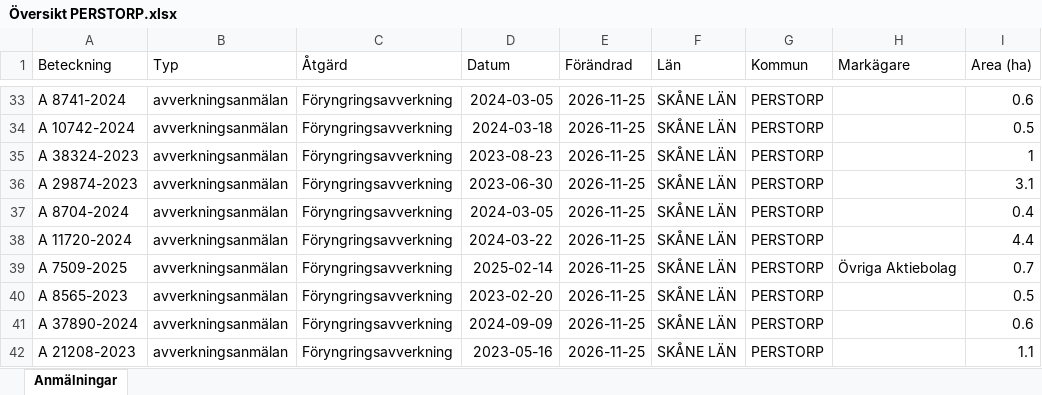
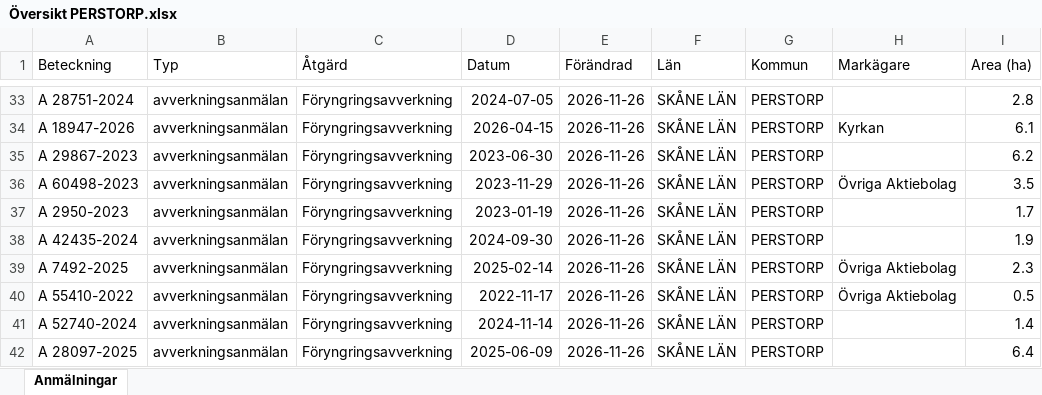
Before and after one commit to klasma/Logging_1275, an Excel workbook: Översikt PERSTORP.xlsx, sheet Anmälningar, drawn as a sheet; only a part is shown, gaps mark what is left out; values as stored, in another font and other column widths than the file's, no borders; the diff covers the shown part only; the diff names each change by its address in the sheet, - before the commit and + after, or states it on an @@ line.

```diff
--- a/Översikt PERSTORP.xlsx (sheet Anmälningar)
+++ b/Översikt PERSTORP.xlsx (sheet Anmälningar)
-A33 (Beteckning): A 8741-2024
+A33 (Beteckning): A 28751-2024
-D33 (Datum): 2024-03-05
+D33 (Datum): 2024-07-05
-E33:E42 (Förändrad): 2026-11-25
+E33:E42 (Förändrad): 2026-11-26
-I33 (Area (ha)): 0.6
+I33 (Area (ha)): 2.8
-A34 (Beteckning): A 10742-2024
+A34 (Beteckning): A 18947-2026
-D34 (Datum): 2024-03-18
+D34 (Datum): 2026-04-15
-H34 (Markägare): (empty)
+H34 (Markägare): Kyrkan
-I34 (Area (ha)): 0.5
+I34 (Area (ha)): 6.1
-A35 (Beteckning): A 38324-2023
+A35 (Beteckning): A 29867-2023
-D35 (Datum): 2023-08-23
+D35 (Datum): 2023-06-30
-I35 (Area (ha)): 1
+I35 (Area (ha)): 6.2
-A36 (Beteckning): A 29874-2023
+A36 (Beteckning): A 60498-2023
-D36 (Datum): 2023-06-30
+D36 (Datum): 2023-11-29
-H36 (Markägare): (empty)
+H36 (Markägare): Övriga Aktiebolag
-I36 (Area (ha)): 3.1
+I36 (Area (ha)): 3.5
-A37 (Beteckning): A 8704-2024
+A37 (Beteckning): A 2950-2023
-D37 (Datum): 2024-03-05
+D37 (Datum): 2023-01-19
-I37 (Area (ha)): 0.4
+I37 (Area (ha)): 1.7
-A38 (Beteckning): A 11720-2024
+A38 (Beteckning): A 42435-2024
-D38 (Datum): 2024-03-22
+D38 (Datum): 2024-09-30
-I38 (Area (ha)): 4.4
+I38 (Area (ha)): 1.9
-A39 (Beteckning): A 7509-2025
+A39 (Beteckning): A 7492-2025
-I39 (Area (ha)): 0.7
+I39 (Area (ha)): 2.3
-A40 (Beteckning): A 8565-2023
+A40 (Beteckning): A 55410-2022
-D40 (Datum): 2023-02-20
+D40 (Datum): 2022-11-17
-H40 (Markägare): (empty)
+H40 (Markägare): Övriga Aktiebolag
-A41 (Beteckning): A 37890-2024
+A41 (Beteckning): A 52740-2024
-D41 (Datum): 2024-09-09
+D41 (Datum): 2024-11-14
-I41 (Area (ha)): 0.6
+I41 (Area (ha)): 1.4
-A42 (Beteckning): A 21208-2023
+A42 (Beteckning): A 28097-2025
-D42 (Datum): 2023-05-16
+D42 (Datum): 2025-06-09
-I42 (Area (ha)): 1.1
+I42 (Area (ha)): 6.4
```
Also changed, not shown: 477 edited cells elsewhere in this sheet, artfynd/A 145-2026 artfynd.xlsx, artfynd/A 46195-2022 artfynd.xlsx, 53 other files.
